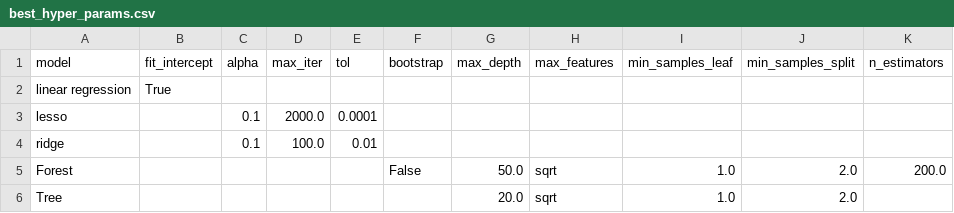
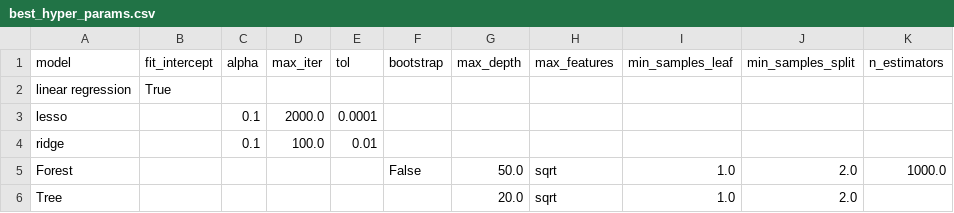
Before and after one commit to torontodeveloper/co2-emission-ML, a CSV file: notebooks/best_hyper_params.csv, drawn as a sheet.

Commit message:
Final model setup

```diff
--- a/notebooks/best_hyper_params.csv
+++ b/notebooks/best_hyper_params.csv
@@ -4,3 +4,3 @@ lesso,,0.1,2000.0,0.0001,,,,,,
 ridge,,0.1,100.0,0.01,,,,,,
-Forest,,,,,False,50.0,sqrt,1.0,2.0,200.0
+Forest,,,,,False,50.0,sqrt,1.0,2.0,1000.0
 Tree,,,,,,20.0,sqrt,1.0,2.0,
```
Also changed, not shown: 2 other files.
